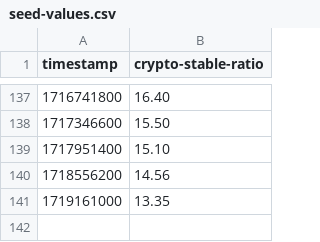
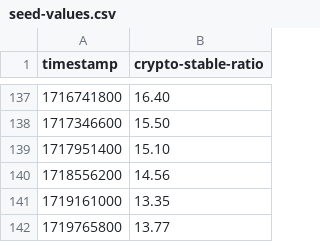
Before and after one commit to kyzooghost/crypto-stable-ratio, a CSV file: backend/src/handlers/db-seeder/seed-values.csv, drawn as a sheet; only a part is shown, gaps mark what is left out.

Commit message:
neet

```diff
--- a/backend/src/handlers/db-seeder/seed-values.csv
+++ b/backend/src/handlers/db-seeder/seed-values.csv
@@ -141 +141,2 @@ timestamp,crypto-stable-ratio
 1719161000,13.35
+1719765800,13.77
```
